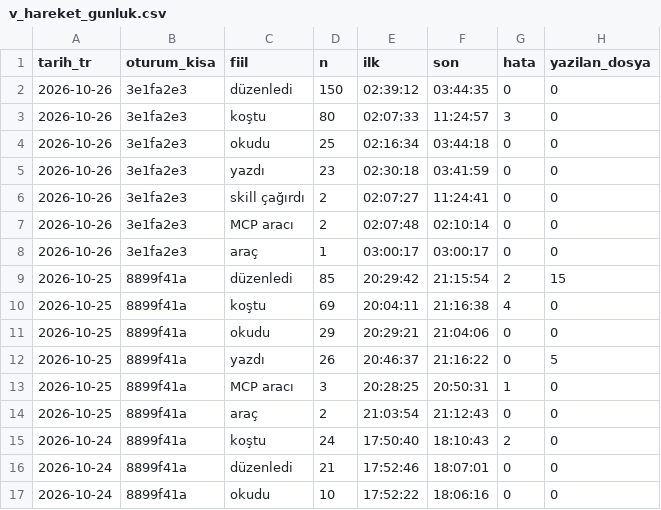
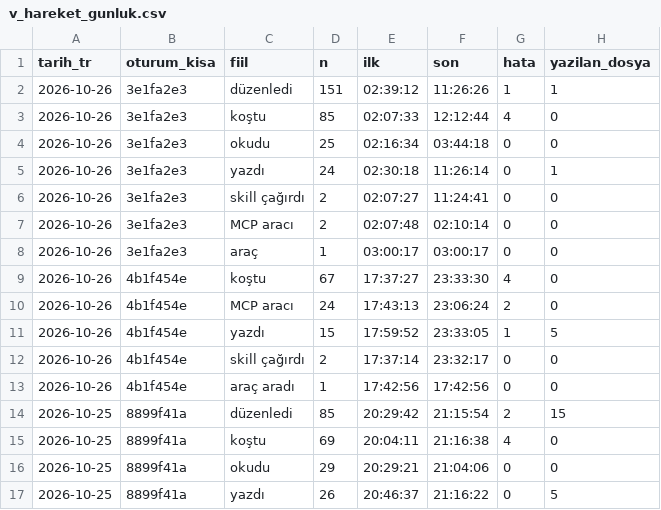
Before and after one commit to salihsahinin/sistem, a CSV file: jarvis/veri/gorunum/v_hareket_gunluk.csv, drawn as a sheet; only a part is shown; the shorter side is filled out with more unchanged rows.

```diff
--- a/jarvis/veri/gorunum/v_hareket_gunluk.csv
+++ b/jarvis/veri/gorunum/v_hareket_gunluk.csv
@@ -1,6 +1,6 @@
 tarih_tr,oturum_kisa,fiil,n,ilk,son,hata,yazilan_dosya
-2026-10-26,3e1fa2e3,düzenledi,150,02:39:12,03:44:35,0,0
-2026-10-26,3e1fa2e3,koştu,80,02:07:33,11:24:57,3,0
+2026-10-26,3e1fa2e3,düzenledi,151,02:39:12,11:26:26,1,1
+2026-10-26,3e1fa2e3,koştu,85,02:07:33,12:12:44,4,0
 2026-10-26,3e1fa2e3,okudu,25,02:16:34,03:44:18,0,0
-2026-10-26,3e1fa2e3,yazdı,23,02:30:18,03:41:59,0,0
+2026-10-26,3e1fa2e3,yazdı,24,02:30:18,11:26:14,0,1
 2026-10-26,3e1fa2e3,skill çağırdı,2,02:07:27,11:24:41,0,0
@@ -8,2 +8,7 @@ tarih_tr,oturum_kisa,fiil,n,ilk,son,hata,yazilan_dosya
 2026-10-26,3e1fa2e3,araç,1,03:00:17,03:00:17,0,0
+2026-10-26,4b1f454e,koştu,67,17:37:27,23:33:30,4,0
+2026-10-26,4b1f454e,MCP aracı,24,17:43:13,23:06:24,2,0
+2026-10-26,4b1f454e,yazdı,15,17:59:52,23:33:05,1,5
+2026-10-26,4b1f454e,skill çağırdı,2,17:37:14,23:32:17,0,0
+2026-10-26,4b1f454e,araç aradı,1,17:42:56,17:42:56,0,0
 2026-10-25,8899f41a,düzenledi,85,20:29:42,21:15:54,2,15
```
Also changed, not shown: jarvis/veri/gorunum/v_kirik_pointer.csv, jarvis/veri/gorunum/v_loop_aday.csv, 47 other files.
